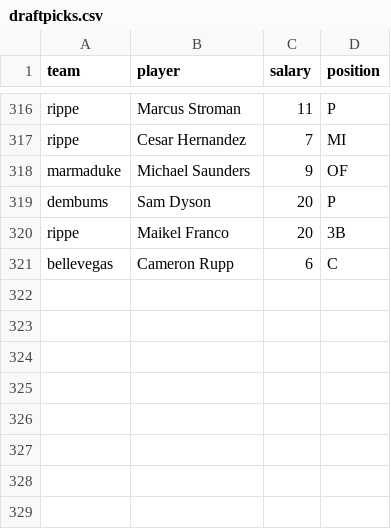
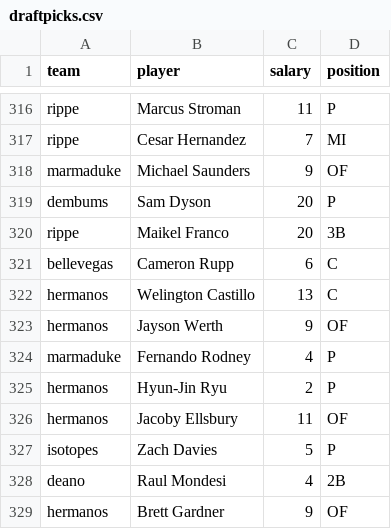
Before and after one commit to seanwllms/Fantasy2020, a CSV file: draftpicks.csv, drawn as a sheet; only a part is shown, gaps mark what is left out; the diff names each change by its address in the sheet, - before the commit and + after, or states it on an @@ line.

```diff
--- a/draftpicks.csv
+++ b/draftpicks.csv
+row 322: hermanos | Welington Castillo | 13 | C
+row 323: hermanos | Jayson Werth | 9 | OF
+row 324: marmaduke | Fernando Rodney | 4 | P
+row 325: hermanos | Hyun-Jin Ryu | 2 | P
+row 326: hermanos | Jacoby Ellsbury | 11 | OF
+row 327: isotopes | Zach Davies | 5 | P
+row 328: deano | Raul Mondesi | 4 | 2B
+row 329: hermanos | Brett Gardner | 9 | OF
```
Also changed, not shown: bestremaining.csv, hitter_projections.csv, 3 other files.
